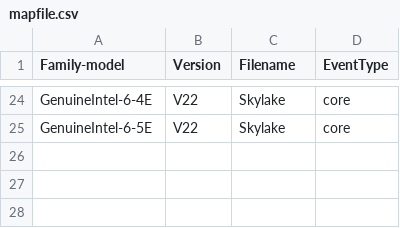
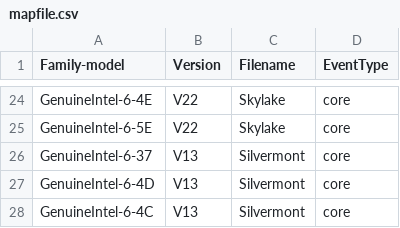
Before and after one commit to kernelorg-mirror/linux_kernel_git_ak_linux-misc, a CSV file: tools/perf/pmu-events/arch/x86/mapfile.csv, drawn as a sheet; only a part is shown, gaps mark what is left out; the diff names each change by its address in the sheet, - before the commit and + after, or states it on an @@ line.

Commit message:
perf, tools: Add Silvermont V13 event file
Add a Intel event file for perf.

Signed-off-by: Andi Kleen <ak@linux.intel.com>

```diff
--- a/tools/perf/pmu-events/arch/x86/mapfile.csv
+++ b/tools/perf/pmu-events/arch/x86/mapfile.csv
+row 26: GenuineIntel-6-37 | V13 | Silvermont | core
+row 27: GenuineIntel-6-4D | V13 | Silvermont | core
+row 28: GenuineIntel-6-4C | V13 | Silvermont | core
```
Also changed, not shown: 5 other files.
